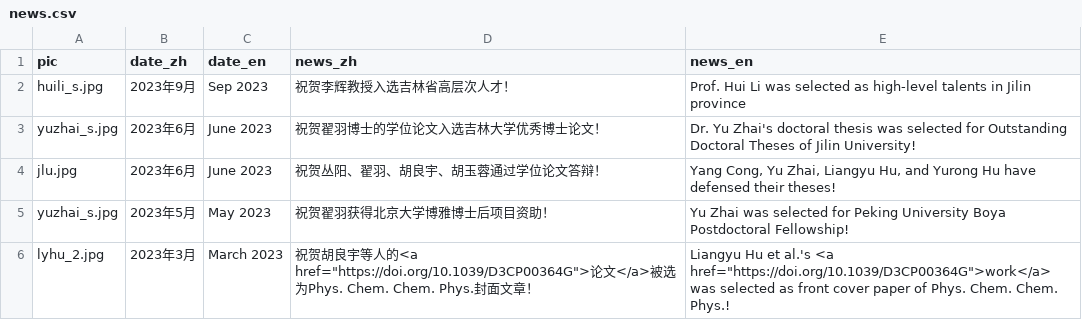
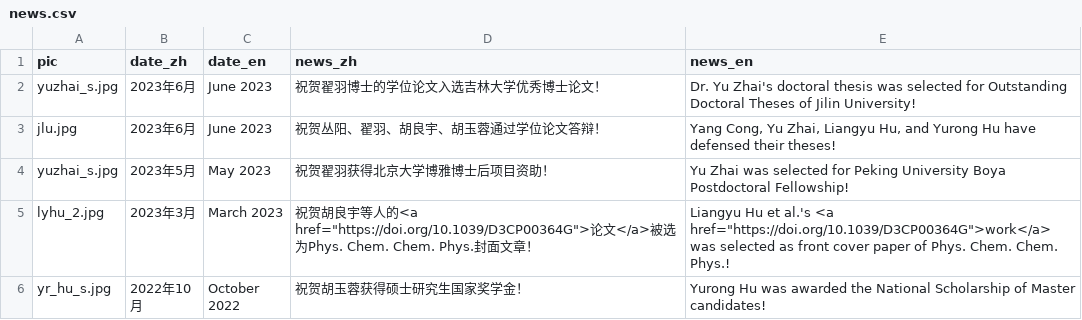
Before and after one commit to huili-group/huili-group.github.io, a CSV file: data/news.csv, drawn as a sheet; only a part is shown; the shorter side is filled out with more unchanged rows; the diff names each change by its address in the sheet, - before the commit and + after, or states it on an @@ line.

Commit message:
Update news.csv
移除了高层次人才的新闻

```diff
--- a/data/news.csv
+++ b/data/news.csv
-row 2: huili_s.jpg | 2023年9月 | Sep 2023 | 祝贺李辉教授入选吉林省高层次人才！ | Prof. Hui Li was selected as high-level talents in Jilin province
```
